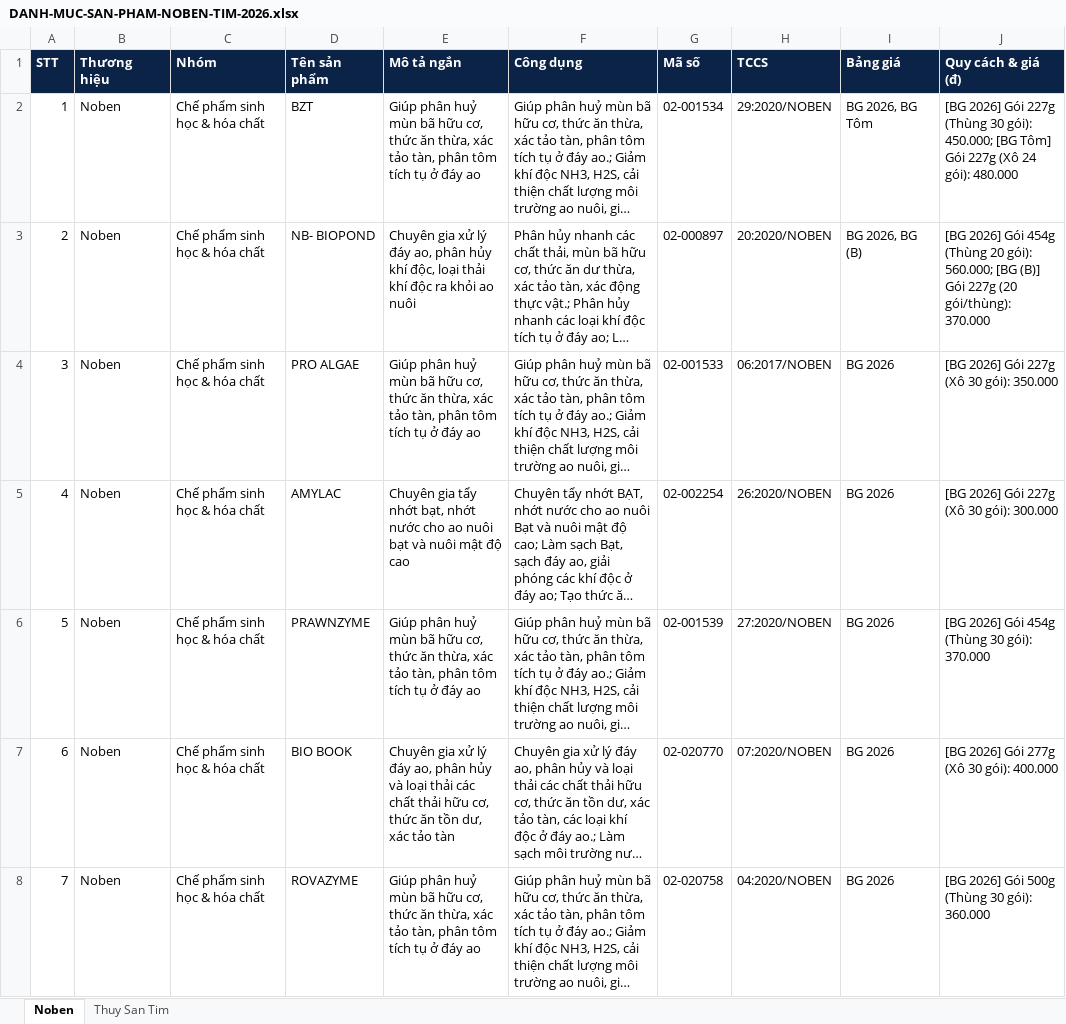
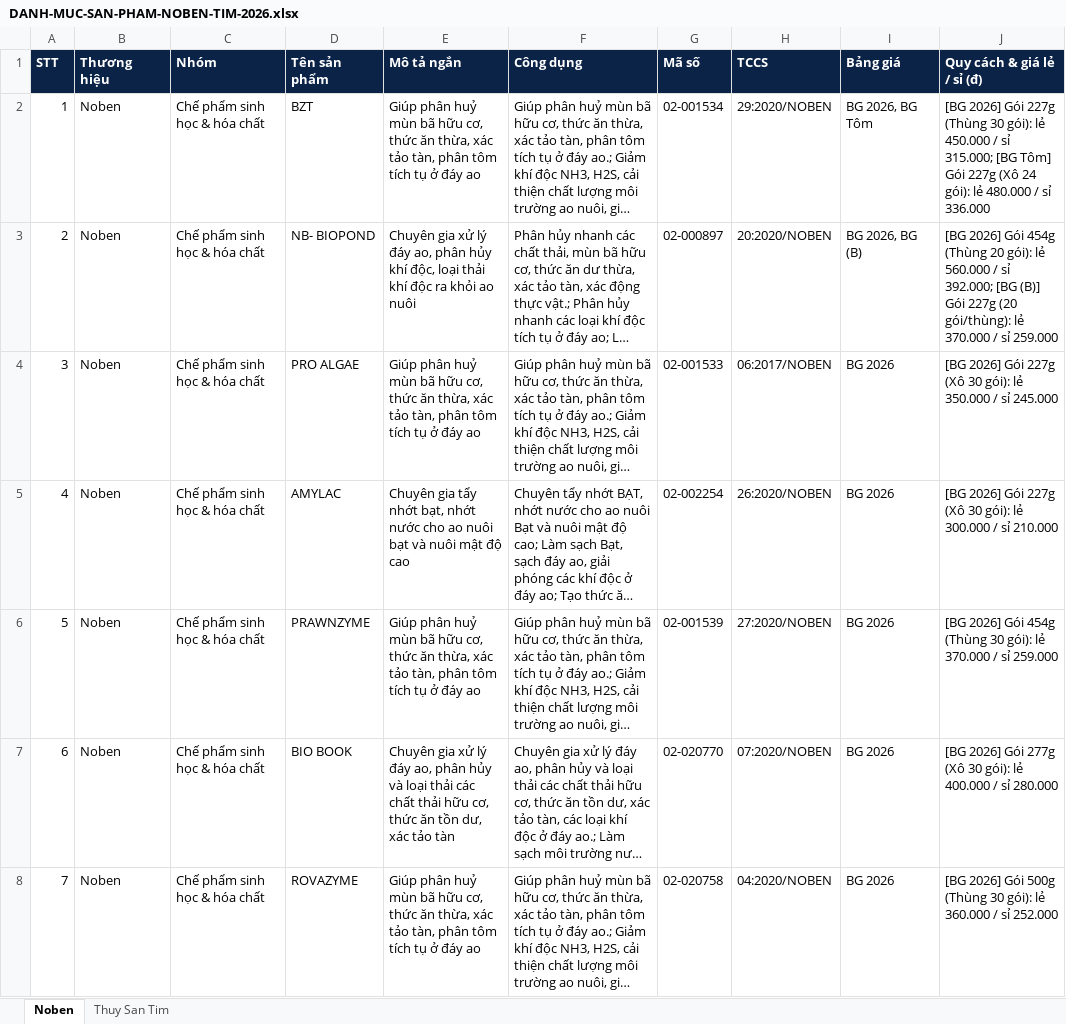
Before and after one commit to harryle1001/CONG-TY-NOBEN, an Excel workbook: TAI-LIEU-KINH-DOANH/DANH-MUC-SAN-PHAM-NOBEN-TIM-2026.xlsx, sheet Noben, drawn as a sheet; only a part is shown; long unchanged cells end in …; values as stored, in another font and other column widths than the file's, no borders; the diff covers the shown part only; the diff names each change by its address in the sheet, - before the commit and + after, or states it on an @@ line.

```diff
--- a/TAI-LIEU-KINH-DOANH/DANH-MUC-SAN-PHAM-NOBEN-TIM-2026.xlsx (sheet Noben)
+++ b/TAI-LIEU-KINH-DOANH/DANH-MUC-SAN-PHAM-NOBEN-TIM-2026.xlsx (sheet Noben)
-J1: Quy cách & giá (đ)
+J1: Quy cách & giá lẻ / sỉ (đ)
-J2 (Quy cách & giá lẻ / sỉ (đ)): …30 gói): 450.000; [BG Tôm] Gói 227g (Xô 24 gói): 480.000
+J2 (Quy cách & giá lẻ / sỉ (đ)): …30 gói): lẻ 450.000 / sỉ 315.000; [BG Tôm] Gói 227g (Xô 24 gói): lẻ 480.000 / sỉ 336.000
-J3 (Quy cách & giá lẻ / sỉ (đ)): …20 gói): 560.000; [BG (B)] Gói 227g (20 gói/thùng): 370.000
+J3 (Quy cách & giá lẻ / sỉ (đ)): …20 gói): lẻ 560.000 / sỉ 392.000; [BG (B)] Gói 227g (20 gói/thùng): lẻ 370.000 / sỉ 259.000
-J4 (Quy cách & giá lẻ / sỉ (đ)): …30 gói): 350.000
+J4 (Quy cách & giá lẻ / sỉ (đ)): …30 gói): lẻ 350.000 / sỉ 245.000
-J5 (Quy cách & giá lẻ / sỉ (đ)): …30 gói): 300.000
+J5 (Quy cách & giá lẻ / sỉ (đ)): …30 gói): lẻ 300.000 / sỉ 210.000
-J6 (Quy cách & giá lẻ / sỉ (đ)): …30 gói): 370.000
+J6 (Quy cách & giá lẻ / sỉ (đ)): …30 gói): lẻ 370.000 / sỉ 259.000
-J7 (Quy cách & giá lẻ / sỉ (đ)): …30 gói): 400.000
+J7 (Quy cách & giá lẻ / sỉ (đ)): …30 gói): lẻ 400.000 / sỉ 280.000
-J8 (Quy cách & giá lẻ / sỉ (đ)): …30 gói): 360.000
+J8 (Quy cách & giá lẻ / sỉ (đ)): …30 gói): lẻ 360.000 / sỉ 252.000
```
Also changed, not shown: 67 edited cells elsewhere in this sheet, sheet Thuy San Tim, TAI-LIEU-KINH-DOANH/BANG-GIA-NOBEN-2026.xlsx, 8 other files.
